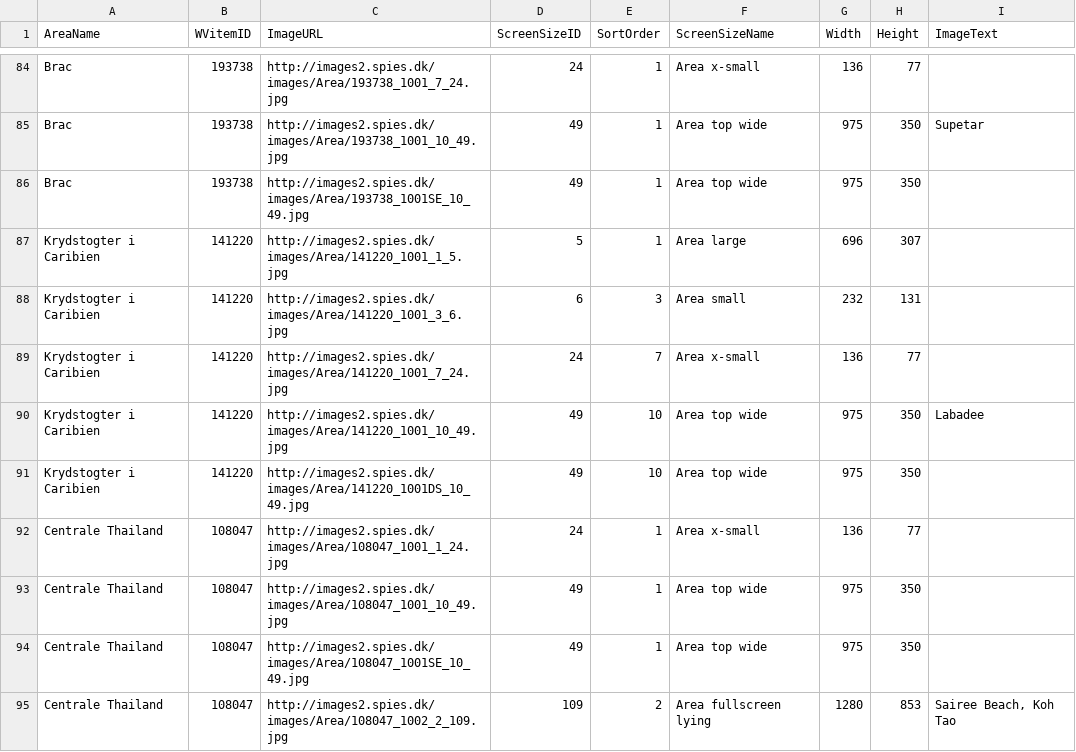
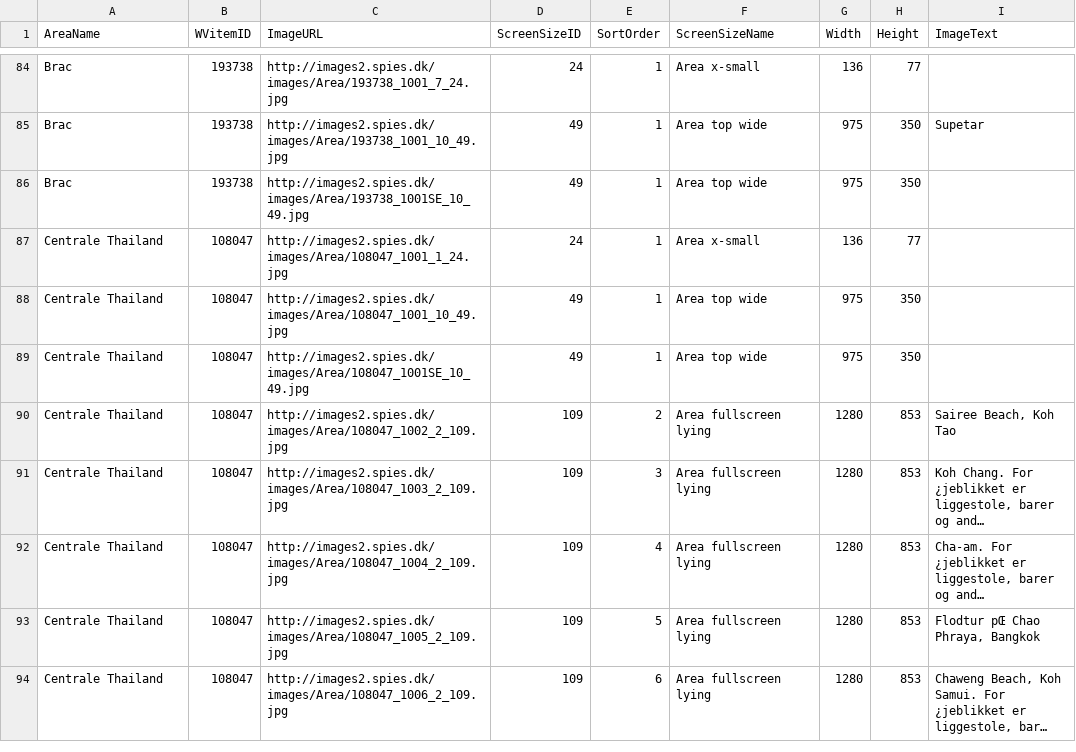
Before and after one commit to numo-labs/taggable-destination-data-extractor, a CSV file: rawdata/numo-area-images.csv, drawn as a sheet; only a part is shown, gaps mark what is left out; the shorter side is filled out with more unchanged rows; long unchanged cells end in …; the diff names each change by its address in the sheet, - before the commit and + after, or states it on an @@ line.

```diff
--- a/rawdata/numo-area-images.csv
+++ b/rawdata/numo-area-images.csv
-row 87: Krydstogter i Caribien | 141220 | http://images2.spies.dk/images/Area/141220_1001_1_5.jpg | 5 | 1 | Area large | 696 | 307
-row 88: Krydstogter i Caribien | 141220 | http://images2.spies.dk/images/Area/141220_1001_3_6.jpg | 6 | 3 | Area small | 232 | 131
-row 89: Krydstogter i Caribien | 141220 | http://images2.spies.dk/images/Area/141220_1001_7_24.jpg | 24 | 7 | Area x-small | 136 | 77
-row 90: Krydstogter i Caribien | 141220 | http://images2.spies.dk/images/Area/141220_1001_10_49.jpg | 49 | 10 | Area top wide | 975 | 350 | Labadee
-row 91: Krydstogter i Caribien | 141220 | http://images2.spies.dk/images/Area/141220_1001DS_10_49.jpg | 49 | 10 | Area top wide | 975 | 350
```
Also changed, not shown: rawdata/numo-area-texts.csv, rawdata/numo-areas.csv.
